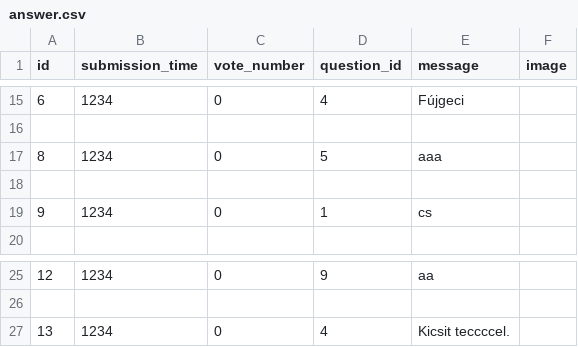
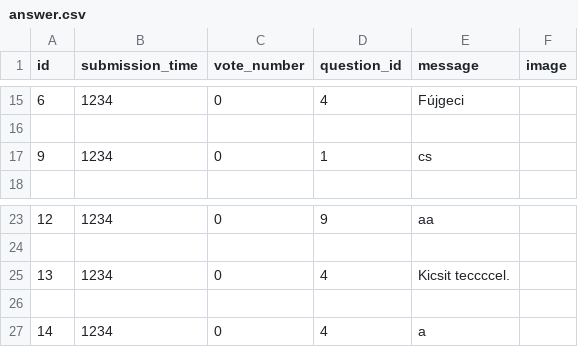
Before and after one commit to inf-vendel/ask-mate, a CSV file: sample_data/answer.csv, drawn as a sheet; only a part is shown, gaps mark what is left out.

Commit message:
Answer Deleting woRks :D

```diff
--- a/sample_data/answer.csv
+++ b/sample_data/answer.csv
@@ -17,4 +17,2 @@ id,submission_time,vote_number,question_id,message,image
 
-8,1234,0,5,aaa,
-
 9,1234,0,1,cs,
@@ -28 +26,3 @@ id,submission_time,vote_number,question_id,message,image
 13,1234,0,4,Kicsit teccccel.,
+
+14,1234,0,4,a,
```
Also changed, not shown: sample_data/question.csv, 1 other file.
